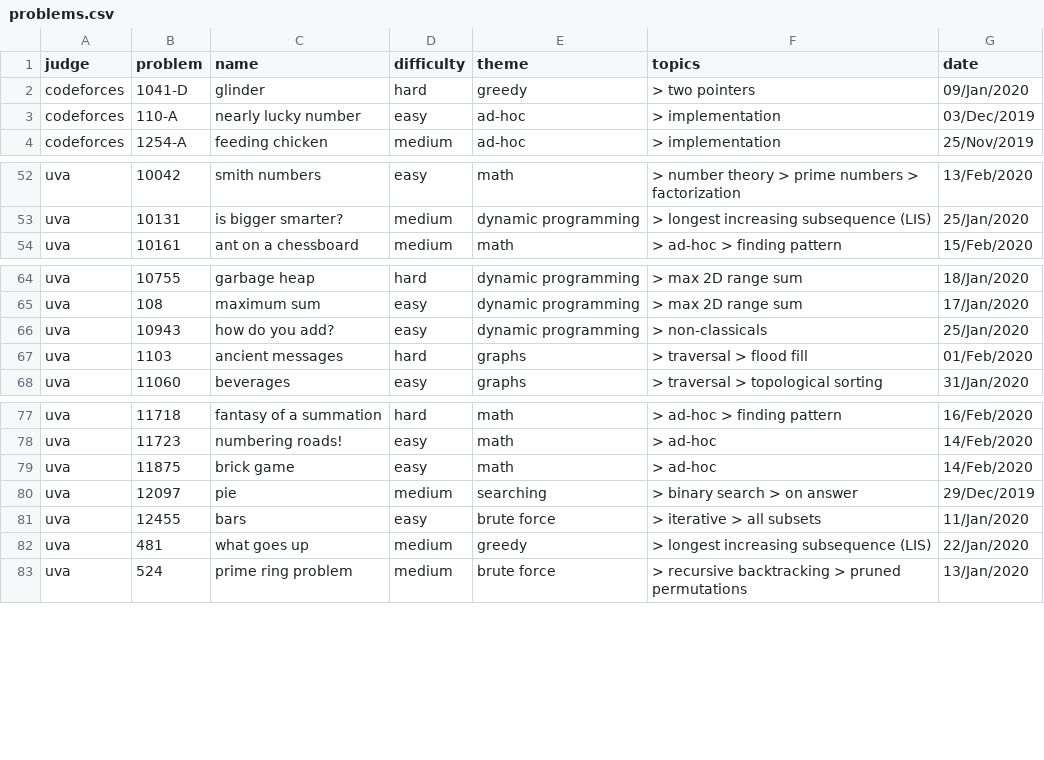
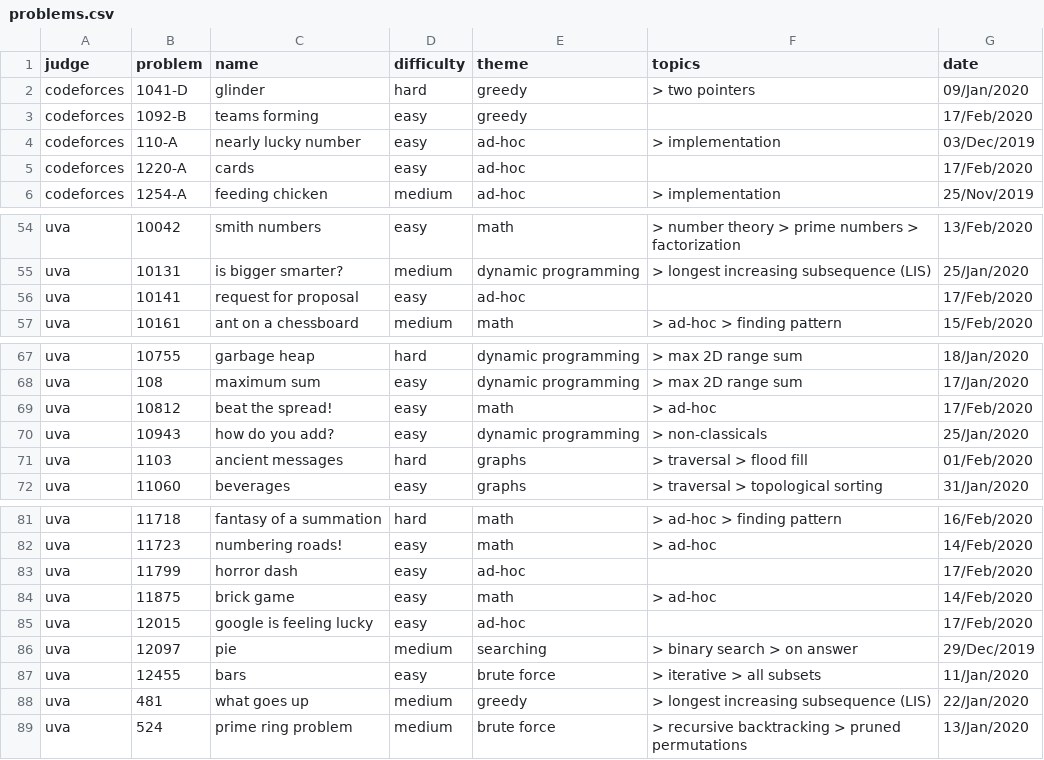
Before and after one commit to brpapa/algorithms, a CSV file: problems.csv, drawn as a sheet; only a part is shown, gaps mark what is left out; the diff names each change by its address in the sheet, - before the commit and + after, or states it on an @@ line.

```diff
--- a/problems.csv
+++ b/problems.csv
+row 3: codeforces | 1092-B | teams forming | easy | greedy |  | 17/Feb/2020
+row 5: codeforces | 1220-A | cards | easy | ad-hoc |  | 17/Feb/2020
+row 56: uva | 10141 | request for proposal | easy | ad-hoc |  | 17/Feb/2020
+row 69: uva | 10812 | beat the spread! | easy | math | > ad-hoc | 17/Feb/2020
+row 83: uva | 11799 | horror dash | easy | ad-hoc |  | 17/Feb/2020
+row 85: uva | 12015 | google is feeling lucky | easy | ad-hoc |  | 17/Feb/2020
```
Also changed, not shown: 7 other files.
